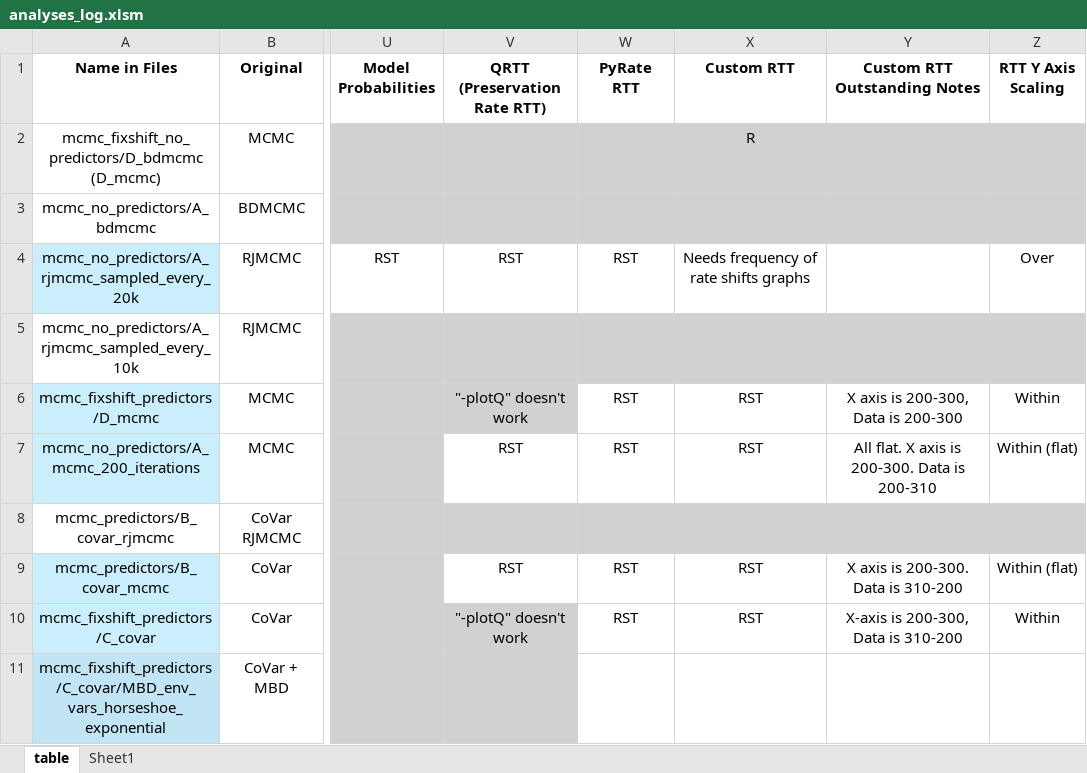
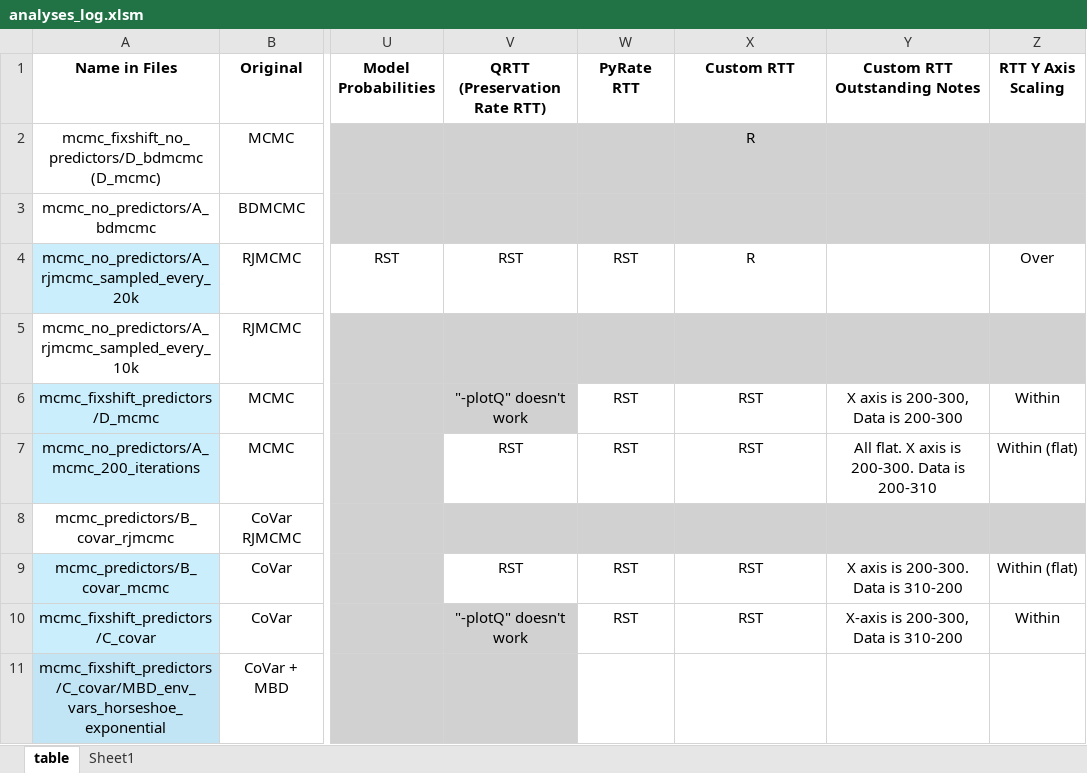
Before and after one commit to shelleylwang/pt_diversity_rates, an Excel workbook: analyses_log.xlsm, sheet table, drawn as a sheet; only a part is shown, gaps mark what is left out; values as stored, in another font and other column widths than the file's, no borders; conditional formats not drawn; the diff names each change by its address in the sheet, - before the commit and + after, or states it on an @@ line.

```diff
--- a/analyses_log.xlsm (sheet table)
+++ b/analyses_log.xlsm (sheet table)
-X4 (Custom RTT): Needs frequency of rate shifts graphs
+X4 (Custom RTT): R
```
Also changed, not shown: 2 other files.
